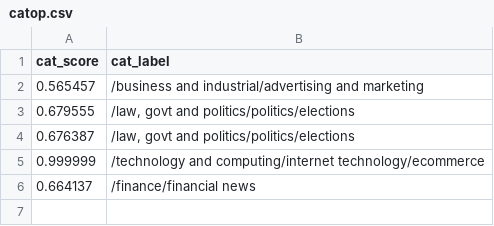
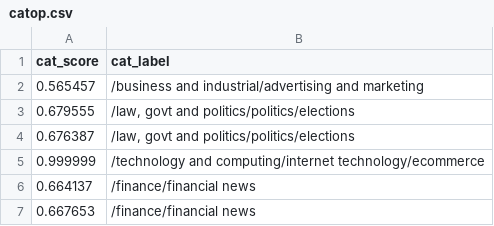
Before and after one commit to Zephyrs3/Sentiment_analysis, a CSV file: catop.csv, drawn as a sheet.

Commit message:
Updated

```diff
--- a/catop.csv
+++ b/catop.csv
@@ -6 +6,2 @@ cat_score,cat_label
 0.664137,/finance/financial news
+0.667653,/finance/financial news
```
